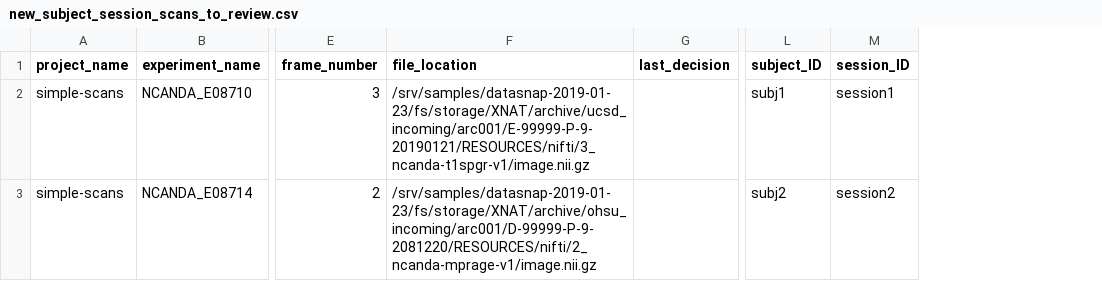
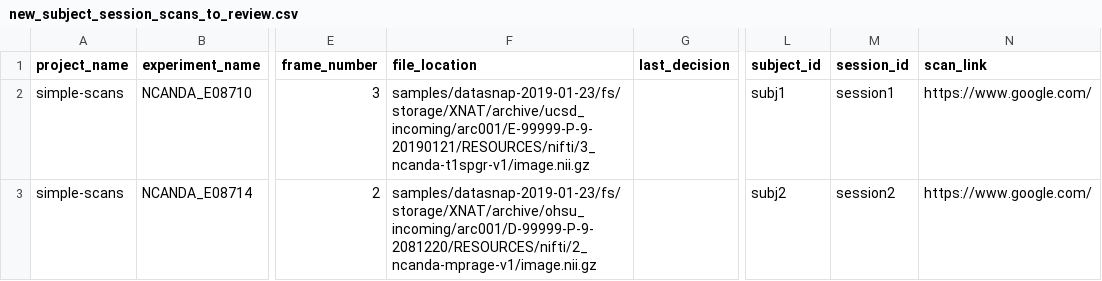
Before and after one commit to OpenImaging/miqa, a CSV file: samples/new_subject_session_scans_to_review.csv, drawn as a sheet; only a part is shown, gaps mark what is left out; the diff names each change by its address in the sheet, - before the commit and + after, or states it on an @@ line.

Commit message:
Add scan_link to new scan fields

```diff
--- a/samples/new_subject_session_scans_to_review.csv
+++ b/samples/new_subject_session_scans_to_review.csv
+column N (scan_link), rows 2-3: https://www.google.com/ | https://www.google.com/
-L1: subject_ID
+L1: subject_id
-M1: session_ID
+M1: session_id
-F2 (file_location): /srv/samples/datasnap-2019-01-23/fs/storage/XNAT/archive/ucsd_incoming/arc001/E-99999-P-9-20190121/RESOURCES/nifti/3_ncanda-t1spgr-v1/image.nii.gz
+F2 (file_location): samples/datasnap-2019-01-23/fs/storage/XNAT/archive/ucsd_incoming/arc001/E-99999-P-9-20190121/RESOURCES/nifti/3_ncanda-t1spgr-v1/image.nii.gz
-F3 (file_location): /srv/samples/datasnap-2019-01-23/fs/storage/XNAT/archive/ohsu_incoming/arc001/D-99999-P-9-2081220/RESOURCES/nifti/2_ncanda-mprage-v1/image.nii.gz
+F3 (file_location): samples/datasnap-2019-01-23/fs/storage/XNAT/archive/ohsu_incoming/arc001/D-99999-P-9-2081220/RESOURCES/nifti/2_ncanda-mprage-v1/image.nii.gz
```
Also changed, not shown: 5 other files.
